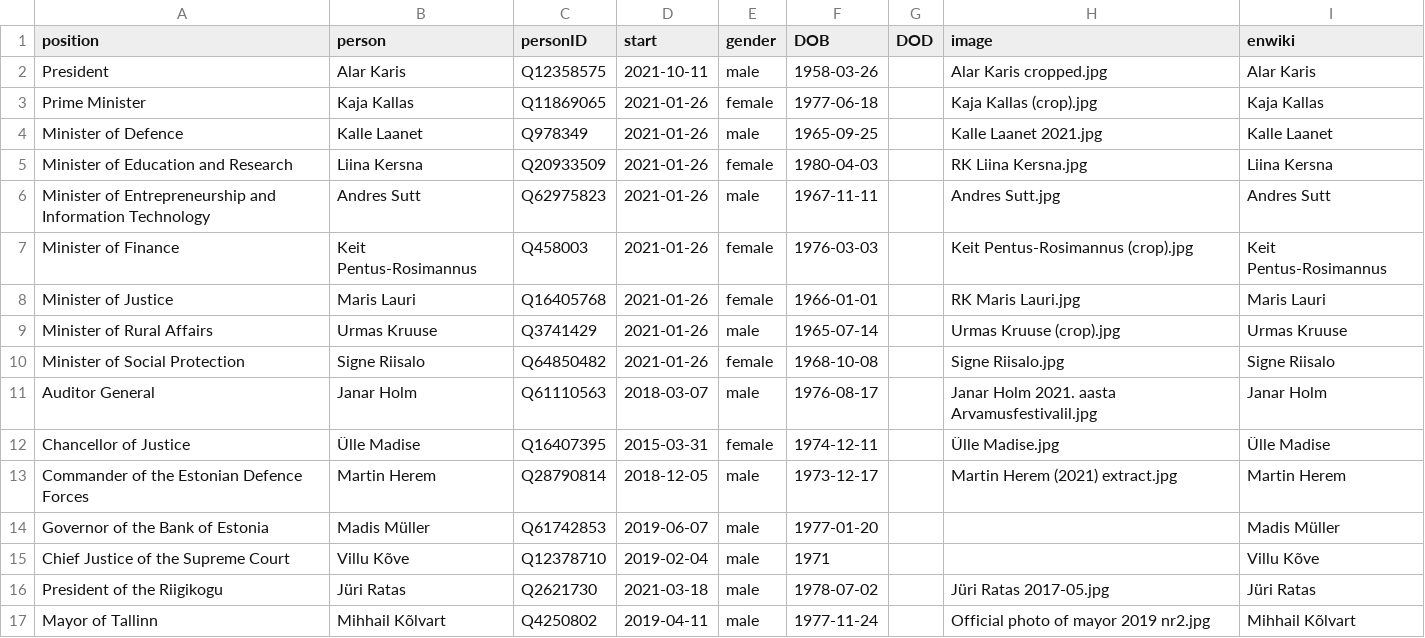
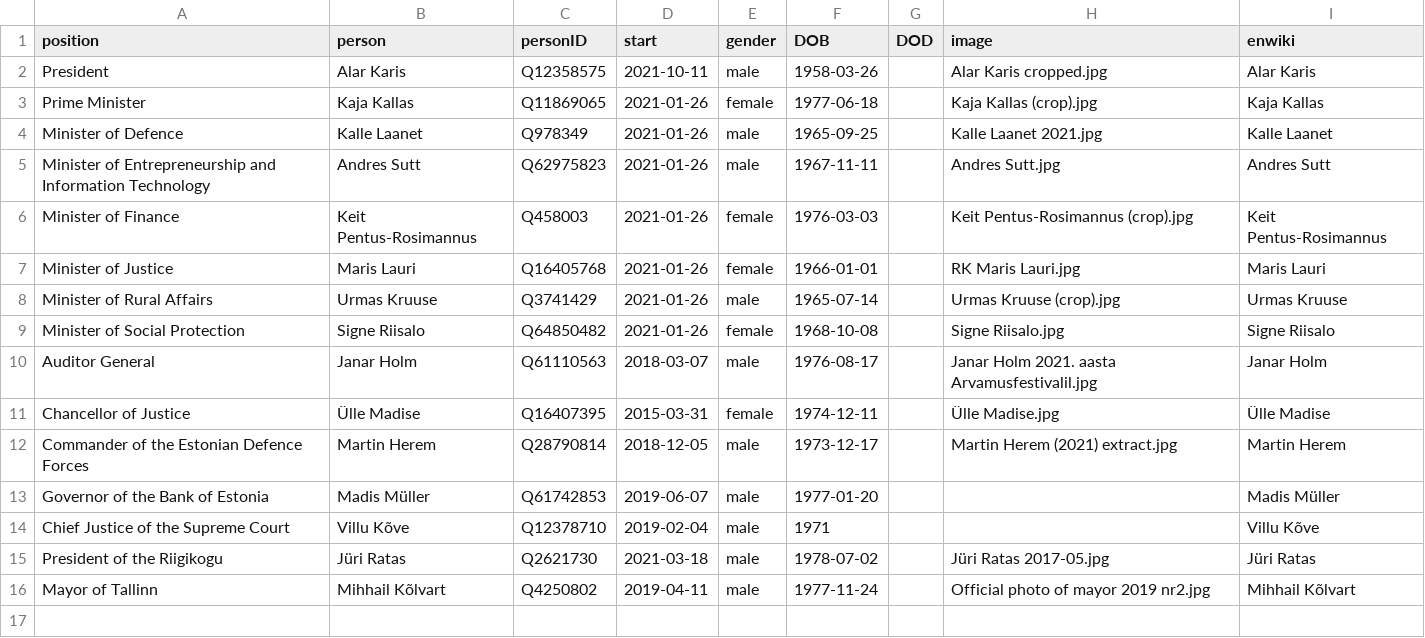
Before and after one commit to every-politician-scrapers/estonia, a CSV file: html/current.csv, drawn as a sheet; the diff names each change by its address in the sheet, - before the commit and + after, or states it on an @@ line.

```diff
--- a/html/current.csv
+++ b/html/current.csv
-row 5: Minister of Education and Research | Liina Kersna | Q20933509 | 2021-01-26 | female | 1980-04-03 |  | RK Liina Kersna.jpg | Liina Kersna
```
Also changed, not shown: html/holders21.csv, 1 other file.
